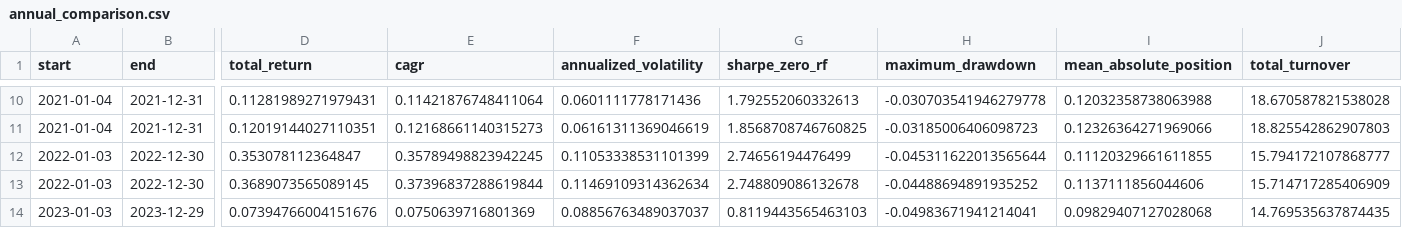
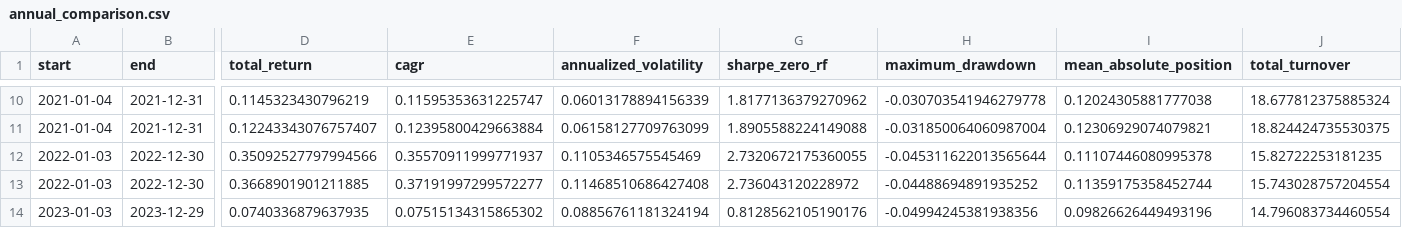
Before and after one commit to Shuhan-yang-math/henry-hub-natural-gas, a CSV file: results/formal/annual_comparison.csv, drawn as a sheet; only a part is shown, gaps mark what is left out; the diff covers the shown part only; the diff names each change by its address in the sheet, - before the commit and + after, or states it on an @@ line.

```diff
--- a/results/formal/annual_comparison.csv
+++ b/results/formal/annual_comparison.csv
-D10 (total_return): 0.11281989271979431
+D10 (total_return): 0.1145323430796219
-E10 (cagr): 0.11421876748411064
+E10 (cagr): 0.11595353631225747
-F10 (annualized_volatility): 0.0601111778171436
+F10 (annualized_volatility): 0.06013178894156339
-G10 (sharpe_zero_rf): 1.792552060332613
+G10 (sharpe_zero_rf): 1.8177136379270962
-I10 (mean_absolute_position): 0.12032358738063988
+I10 (mean_absolute_position): 0.12024305881777038
-J10 (total_turnover): 18.670587821538028
+J10 (total_turnover): 18.677812375885324
-D11 (total_return): 0.12019144027110351
+D11 (total_return): 0.12243343076757407
-E11 (cagr): 0.12168661140315273
+E11 (cagr): 0.12395800429663884
-F11 (annualized_volatility): 0.06161311369046619
+F11 (annualized_volatility): 0.06158127709763099
-G11 (sharpe_zero_rf): 1.8568708746760825
+G11 (sharpe_zero_rf): 1.8905588224149088
-H11 (maximum_drawdown): -0.03185006406098723
+H11 (maximum_drawdown): -0.031850064060987004
-I11 (mean_absolute_position): 0.12326364271969066
+I11 (mean_absolute_position): 0.12306929074079821
-J11 (total_turnover): 18.825542862907803
+J11 (total_turnover): 18.824424735530375
-D12 (total_return): 0.353078112364847
+D12 (total_return): 0.35092527797994566
-E12 (cagr): 0.35789498823942245
+E12 (cagr): 0.35570911999771937
-F12 (annualized_volatility): 0.11053338531101399
+F12 (annualized_volatility): 0.1105346575545469
-G12 (sharpe_zero_rf): 2.74656194476499
+G12 (sharpe_zero_rf): 2.7320672175360055
-I12 (mean_absolute_position): 0.11120329661611855
+I12 (mean_absolute_position): 0.11107446080995378
-J12 (total_turnover): 15.794172107868777
+J12 (total_turnover): 15.82722253181235
-D13 (total_return): 0.3689073565089145
+D13 (total_return): 0.3668901901211885
-E13 (cagr): 0.37396837288619844
+E13 (cagr): 0.37191997299572277
-F13 (annualized_volatility): 0.11469109314362634
+F13 (annualized_volatility): 0.11468510686427408
-G13 (sharpe_zero_rf): 2.748809086132678
+G13 (sharpe_zero_rf): 2.736043120228972
-I13 (mean_absolute_position): 0.1137111856044606
+I13 (mean_absolute_position): 0.11359175358452744
-J13 (total_turnover): 15.714717285406909
+J13 (total_turnover): 15.743028757204554
-D14 (total_return): 0.07394766004151676
+D14 (total_return): 0.0740336879637935
-E14 (cagr): 0.0750639716801369
+E14 (cagr): 0.07515134315865302
-F14 (annualized_volatility): 0.08856763489037037
+F14 (annualized_volatility): 0.08856761181324194
-G14 (sharpe_zero_rf): 0.8119443565463103
+G14 (sharpe_zero_rf): 0.8128562105190176
-H14 (maximum_drawdown): -0.04983671941214041
+H14 (maximum_drawdown): -0.04994245381938356
-I14 (mean_absolute_position): 0.09829407127028068
+I14 (mean_absolute_position): 0.09826626449493196
-J14 (total_turnover): 14.769535637874435
+J14 (total_turnover): 14.796083734460554
```
Also changed, not shown: 107 edited cells elsewhere in this file, naturalgas/processed/south_central_storage_strategy/annual_comparison.csv, results/experiments/d1_3_storage_amplified/annual_metrics.csv, 56 other files.
